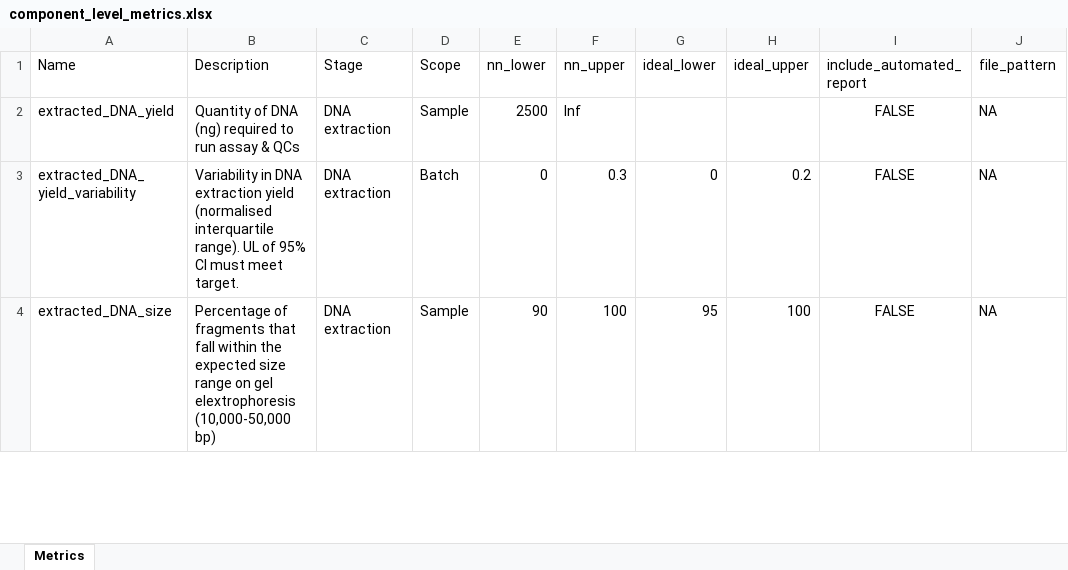
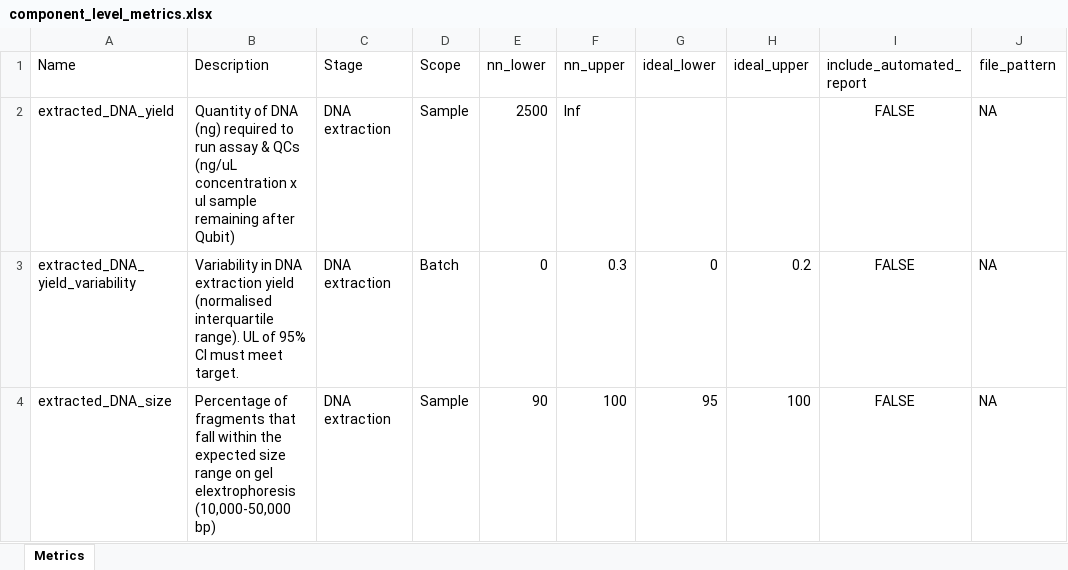
Before and after one commit to systematicmedicine/SomaticCODEC, an Excel workbook: config/component_level_metrics.xlsx, sheet Metrics, drawn as a sheet; only a part is shown; values as stored, in another font and other column widths than the file's, no borders; the diff covers the shown part only; the diff names each change by its address in the sheet, - before the commit and + after, or states it on an @@ line.

```diff
--- a/config/component_level_metrics.xlsx (sheet Metrics)
+++ b/config/component_level_metrics.xlsx (sheet Metrics)
-B2 (Description): …& QCs
+B2 (Description): …& QCs (ng/uL concentration x ul sample remaining after Qubit)
```
Also changed, not shown: 6 edited cells elsewhere in this sheet, 7 other files.
